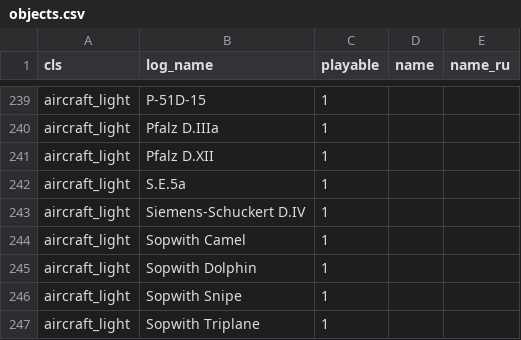
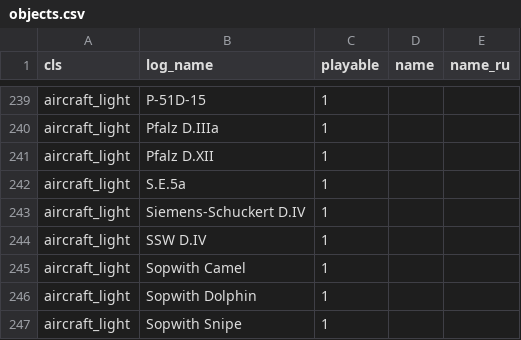
Before and after one commit to vaal-/il2_stats, a CSV file: src/objects.csv, drawn as a sheet; only a part is shown, gaps mark what is left out; the shorter side is filled out with more unchanged rows.

```diff
--- a/src/objects.csv
+++ b/src/objects.csv
@@ -243,2 +243,3 @@ aircraft_light,S.E.5a,1,,
 aircraft_light,Siemens-Schuckert D.IV,1,,
+aircraft_light,SSW D.IV,1,,
 aircraft_light,Sopwith Camel,1,,
```
Also changed, not shown: 2 other files.
